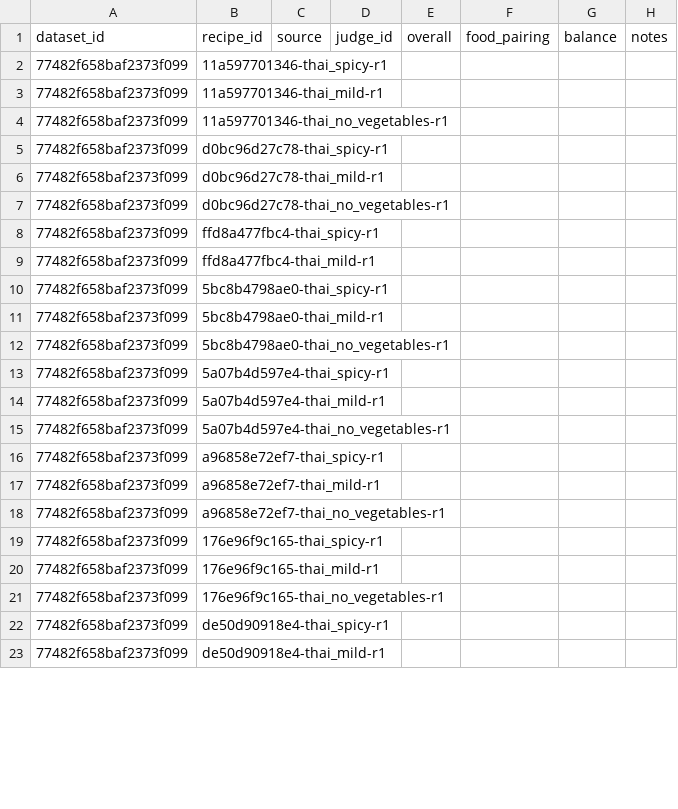
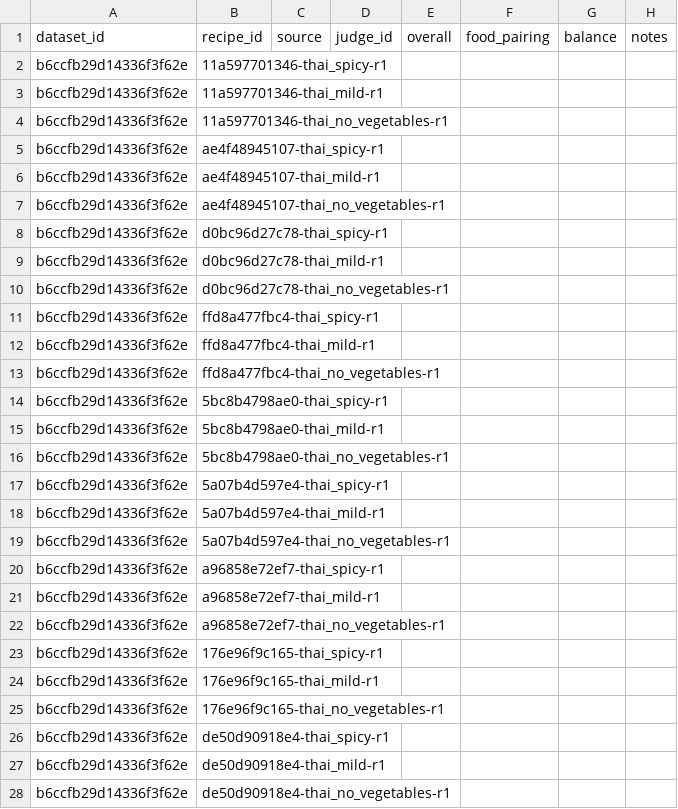
Before and after one commit to srakrn/hdl-dm, a CSV file: web/data/ratings-template.csv, drawn as a sheet; only a part is shown; the diff covers the shown part only.

Commit message:
Generate version 3 recipes with uniform 5 ml volume parts

```diff
--- a/web/data/ratings-template.csv
+++ b/web/data/ratings-template.csv
@@ -1,23 +1,28 @@
 dataset_id,recipe_id,source,judge_id,overall,food_pairing,balance,notes
-77482f658baf2373f099,11a597701346-thai_spicy-r1,,,,,,
-77482f658baf2373f099,11a597701346-thai_mild-r1,,,,,,
-77482f658baf2373f099,11a597701346-thai_no_vegetables-r1,,,,,,
-77482f658baf2373f099,d0bc96d27c78-thai_spicy-r1,,,,,,
-77482f658baf2373f099,d0bc96d27c78-thai_mild-r1,,,,,,
-77482f658baf2373f099,d0bc96d27c78-thai_no_vegetables-r1,,,,,,
-77482f658baf2373f099,ffd8a477fbc4-thai_spicy-r1,,,,,,
-77482f658baf2373f099,ffd8a477fbc4-thai_mild-r1,,,,,,
-77482f658baf2373f099,5bc8b4798ae0-thai_spicy-r1,,,,,,
-77482f658baf2373f099,5bc8b4798ae0-thai_mild-r1,,,,,,
-77482f658baf2373f099,5bc8b4798ae0-thai_no_vegetables-r1,,,,,,
-77482f658baf2373f099,5a07b4d597e4-thai_spicy-r1,,,,,,
-77482f658baf2373f099,5a07b4d597e4-thai_mild-r1,,,,,,
-77482f658baf2373f099,5a07b4d597e4-thai_no_vegetables-r1,,,,,,
-77482f658baf2373f099,a96858e72ef7-thai_spicy-r1,,,,,,
-77482f658baf2373f099,a96858e72ef7-thai_mild-r1,,,,,,
-77482f658baf2373f099,a96858e72ef7-thai_no_vegetables-r1,,,,,,
-77482f658baf2373f099,176e96f9c165-thai_spicy-r1,,,,,,
-77482f658baf2373f099,176e96f9c165-thai_mild-r1,,,,,,
-77482f658baf2373f099,176e96f9c165-thai_no_vegetables-r1,,,,,,
-77482f658baf2373f099,de50d90918e4-thai_spicy-r1,,,,,,
-77482f658baf2373f099,de50d90918e4-thai_mild-r1,,,,,,
+b6ccfb29d14336f3f62e,11a597701346-thai_spicy-r1,,,,,,
+b6ccfb29d14336f3f62e,11a597701346-thai_mild-r1,,,,,,
+b6ccfb29d14336f3f62e,11a597701346-thai_no_vegetables-r1,,,,,,
+b6ccfb29d14336f3f62e,ae4f48945107-thai_spicy-r1,,,,,,
+b6ccfb29d14336f3f62e,ae4f48945107-thai_mild-r1,,,,,,
+b6ccfb29d14336f3f62e,ae4f48945107-thai_no_vegetables-r1,,,,,,
+b6ccfb29d14336f3f62e,d0bc96d27c78-thai_spicy-r1,,,,,,
+b6ccfb29d14336f3f62e,d0bc96d27c78-thai_mild-r1,,,,,,
+b6ccfb29d14336f3f62e,d0bc96d27c78-thai_no_vegetables-r1,,,,,,
+b6ccfb29d14336f3f62e,ffd8a477fbc4-thai_spicy-r1,,,,,,
+b6ccfb29d14336f3f62e,ffd8a477fbc4-thai_mild-r1,,,,,,
+b6ccfb29d14336f3f62e,ffd8a477fbc4-thai_no_vegetables-r1,,,,,,
+b6ccfb29d14336f3f62e,5bc8b4798ae0-thai_spicy-r1,,,,,,
+b6ccfb29d14336f3f62e,5bc8b4798ae0-thai_mild-r1,,,,,,
+b6ccfb29d14336f3f62e,5bc8b4798ae0-thai_no_vegetables-r1,,,,,,
+b6ccfb29d14336f3f62e,5a07b4d597e4-thai_spicy-r1,,,,,,
+b6ccfb29d14336f3f62e,5a07b4d597e4-thai_mild-r1,,,,,,
+b6ccfb29d14336f3f62e,5a07b4d597e4-thai_no_vegetables-r1,,,,,,
+b6ccfb29d14336f3f62e,a96858e72ef7-thai_spicy-r1,,,,,,
+b6ccfb29d14336f3f62e,a96858e72ef7-thai_mild-r1,,,,,,
+b6ccfb29d14336f3f62e,a96858e72ef7-thai_no_vegetables-r1,,,,,,
+b6ccfb29d14336f3f62e,176e96f9c165-thai_spicy-r1,,,,,,
+b6ccfb29d14336f3f62e,176e96f9c165-thai_mild-r1,,,,,,
+b6ccfb29d14336f3f62e,176e96f9c165-thai_no_vegetables-r1,,,,,,
+b6ccfb29d14336f3f62e,de50d90918e4-thai_spicy-r1,,,,,,
+b6ccfb29d14336f3f62e,de50d90918e4-thai_mild-r1,,,,,,
+b6ccfb29d14336f3f62e,de50d90918e4-thai_no_vegetables-r1,,,,,,
```
Also changed, not shown: 3 added rows and 12 edited cells elsewhere in this file, 30 other files.
